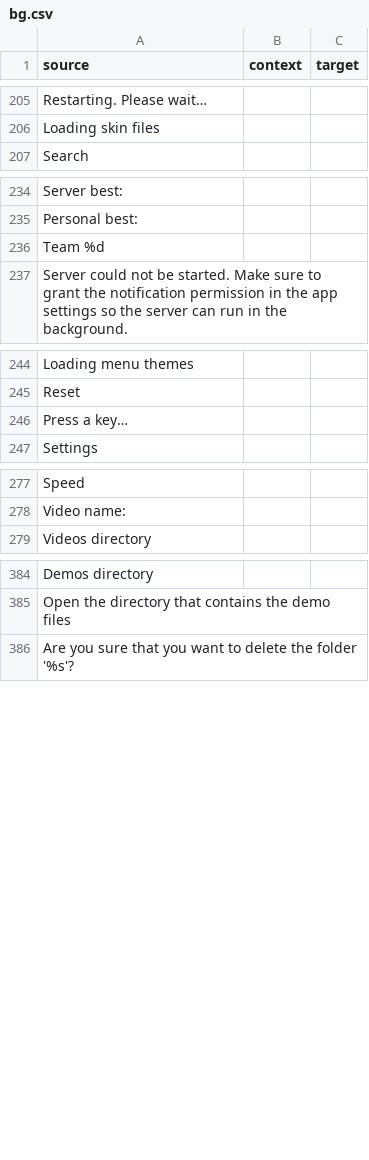
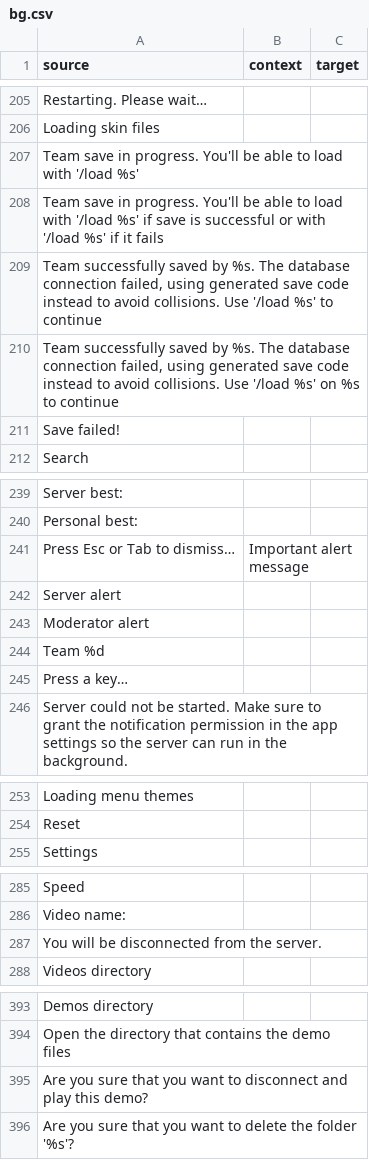
Before and after one commit to ddnet/ddnet-translations, a CSV file: ddnet/bg.csv, drawn as a sheet; only a part is shown, gaps mark what is left out; the diff covers the shown part only.

```diff
--- a/ddnet/bg.csv
+++ b/ddnet/bg.csv
@@ -206,2 +206,7 @@
 "Loading skin files","",""
+"Team save in progress. You'll be able to load with '/load %s'","",""
+"Team save in progress. You'll be able to load with '/load %s' if save is successful or with '/load %s' if it fails","",""
+"Team successfully saved by %s. The database connection failed, using generated save code instead to avoid collisions. Use '/load %s' to continue","",""
+"Team successfully saved by %s. The database connection failed, using generated save code instead to avoid collisions. Use '/load %s' on %s to continue","",""
+"Save failed!","",""
 "Search","",""
@@ -235,3 +240,7 @@
 "Personal best:","",""
+"Press Esc or Tab to dismiss…","Important alert message",""
+"Server alert","",""
+"Moderator alert","",""
 "Team %d","",""
+"Press a key…","",""
 "Server could not be started. Make sure to grant the notification permission in the app settings so the server can run in the background.","",""
@@ -245,3 +254,2 @@
 "Reset","",""
-"Press a key…","",""
 "Settings","",""
@@ -278,2 +286,3 @@
 "Video name:","",""
+"You will be disconnected from the server.","",""
 "Videos directory","",""
@@ -385,2 +394,3 @@
 "Open the directory that contains the demo files","",""
+"Are you sure that you want to disconnect and play this demo?","",""
 "Are you sure that you want to delete the folder '%s'?","",""
```
Also changed, not shown: 35 moved rows elsewhere in this file, ddnet/ar.csv, ddnet/az.csv, 35 other files.
